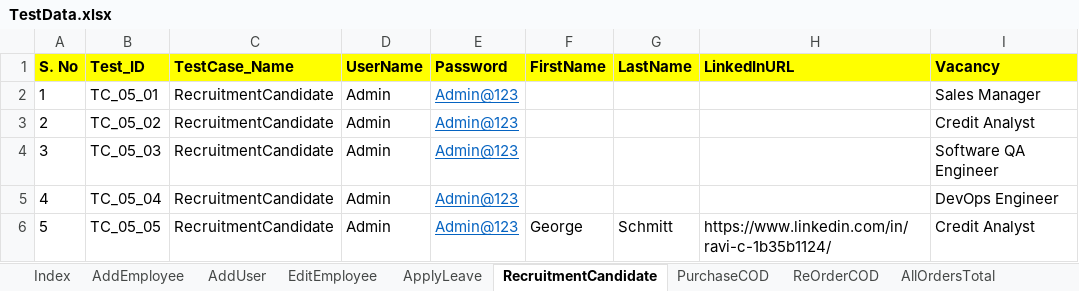
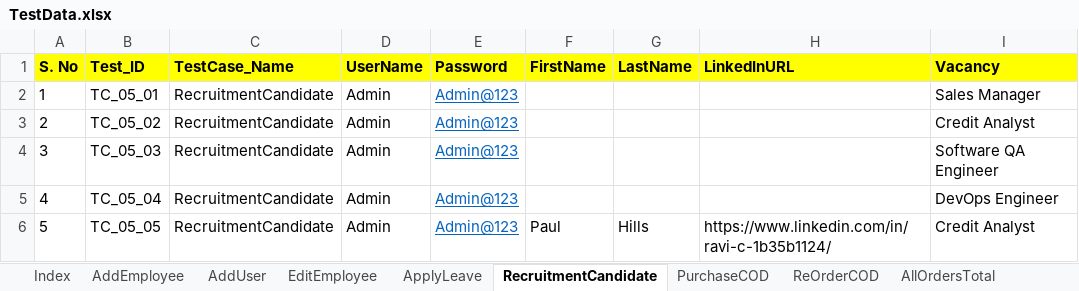
Before and after one commit to automationcatalogue/AutomationCatalogue, an Excel workbook: target/classes/TestData.xlsx, sheet RecruitmentCandidate, drawn as a sheet; only a part is shown; values as stored, in another font and other column widths than the file's, no borders; the diff names each change by its address in the sheet, - before the commit and + after, or states it on an @@ line.

```diff
--- a/target/classes/TestData.xlsx (sheet RecruitmentCandidate)
+++ b/target/classes/TestData.xlsx (sheet RecruitmentCandidate)
-F6 (FirstName): George
+F6 (FirstName): Paul
-G6 (LastName): Schmitt
+G6 (LastName): Hills
```
Also changed, not shown: sheet AddEmployee, sheet EditEmployee, sheet AddUser, src/main/resources/TestData.xlsx, 30 other files.
